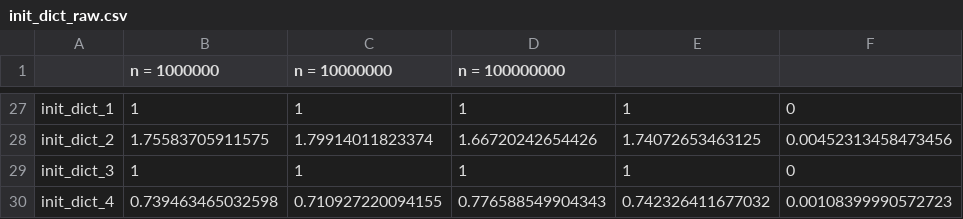
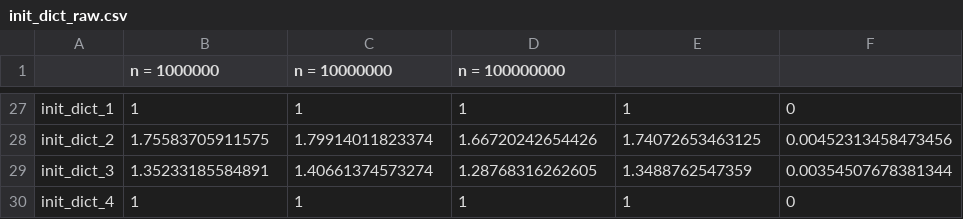
Before and after one commit to pswaminathan/python_efficiency_tweaks, a CSV file: raw_data/init_dict_raw.csv, drawn as a sheet; only a part is shown, gaps mark what is left out.

```diff
--- a/raw_data/init_dict_raw.csv
+++ b/raw_data/init_dict_raw.csv
@@ -28,3 +28,3 @@ init_dict_1,1,1,1,1,0
 init_dict_2,1.75583705911575,1.79914011823374,1.66720242654426,1.74072653463125,0.00452313458473456
-init_dict_3,1,1,1,1,0
-init_dict_4,0.739463465032598,0.710927220094155,0.776588549904343,0.742326411677032,0.00108399990572723
+init_dict_3,1.35233185584891,1.40661374573274,1.28768316262605,1.3488762547359,0.00354507678381344
+init_dict_4,1,1,1,1,0
```
Also changed, not shown: raw_data/list_compr_raw.csv, raw_data/string_subst_raw.csv, 17 other files.
